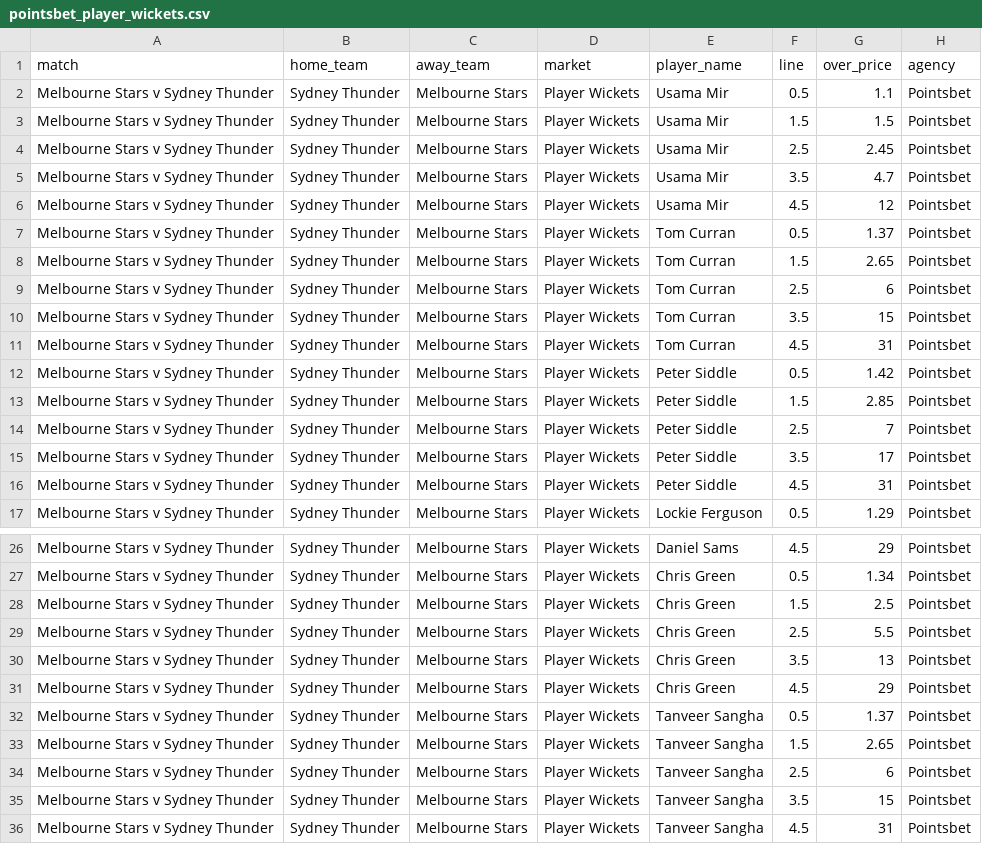
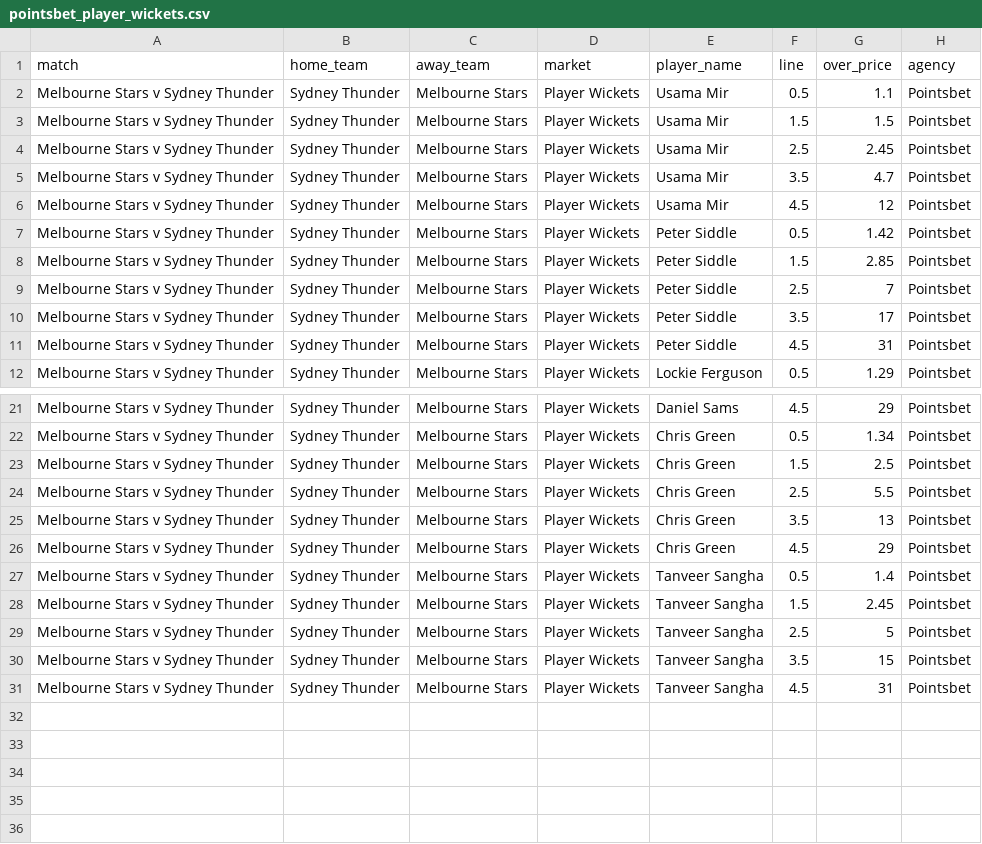
Before and after one commit to jamesbrown1417/Cricket-Analysis, a CSV file: Data/T20s/Big Bash/scraped_odds/pointsbet_player_wickets.csv, drawn as a sheet; only a part is shown, gaps mark what is left out.

```diff
--- a/Data/T20s/Big Bash/scraped_odds/pointsbet_player_wickets.csv
+++ b/Data/T20s/Big Bash/scraped_odds/pointsbet_player_wickets.csv
@@ -6,7 +6,2 @@ Melbourne Stars v Sydney Thunder,Sydney Thunder,Melbourne Stars,Player Wickets,U
 Melbourne Stars v Sydney Thunder,Sydney Thunder,Melbourne Stars,Player Wickets,Usama Mir,4.5,12,Pointsbet
-Melbourne Stars v Sydney Thunder,Sydney Thunder,Melbourne Stars,Player Wickets,Tom Curran,0.5,1.37,Pointsbet
-Melbourne Stars v Sydney Thunder,Sydney Thunder,Melbourne Stars,Player Wickets,Tom Curran,1.5,2.65,Pointsbet
-Melbourne Stars v Sydney Thunder,Sydney Thunder,Melbourne Stars,Player Wickets,Tom Curran,2.5,6,Pointsbet
-Melbourne Stars v Sydney Thunder,Sydney Thunder,Melbourne Stars,Player Wickets,Tom Curran,3.5,15,Pointsbet
-Melbourne Stars v Sydney Thunder,Sydney Thunder,Melbourne Stars,Player Wickets,Tom Curran,4.5,31,Pointsbet
 Melbourne Stars v Sydney Thunder,Sydney Thunder,Melbourne Stars,Player Wickets,Peter Siddle,0.5,1.42,Pointsbet
@@ -31,5 +26,5 @@ Melbourne Stars v Sydney Thunder,Sydney Thunder,Melbourne Stars,Player Wickets,C
 Melbourne Stars v Sydney Thunder,Sydney Thunder,Melbourne Stars,Player Wickets,Chris Green,4.5,29,Pointsbet
-Melbourne Stars v Sydney Thunder,Sydney Thunder,Melbourne Stars,Player Wickets,Tanveer Sangha,0.5,1.37,Pointsbet
-Melbourne Stars v Sydney Thunder,Sydney Thunder,Melbourne Stars,Player Wickets,Tanveer Sangha,1.5,2.65,Pointsbet
-Melbourne Stars v Sydney Thunder,Sydney Thunder,Melbourne Stars,Player Wickets,Tanveer Sangha,2.5,6,Pointsbet
+Melbourne Stars v Sydney Thunder,Sydney Thunder,Melbourne Stars,Player Wickets,Tanveer Sangha,0.5,1.4,Pointsbet
+Melbourne Stars v Sydney Thunder,Sydney Thunder,Melbourne Stars,Player Wickets,Tanveer Sangha,1.5,2.45,Pointsbet
+Melbourne Stars v Sydney Thunder,Sydney Thunder,Melbourne Stars,Player Wickets,Tanveer Sangha,2.5,5,Pointsbet
 Melbourne Stars v Sydney Thunder,Sydney Thunder,Melbourne Stars,Player Wickets,Tanveer Sangha,3.5,15,Pointsbet
```
Also changed, not shown: Data/T20s/Big Bash/scraped_odds/sportsbet_player_runs.csv, Data/T20s/Big Bash/scraped_odds/sportsbet_player_wickets.csv, 48 other files.
